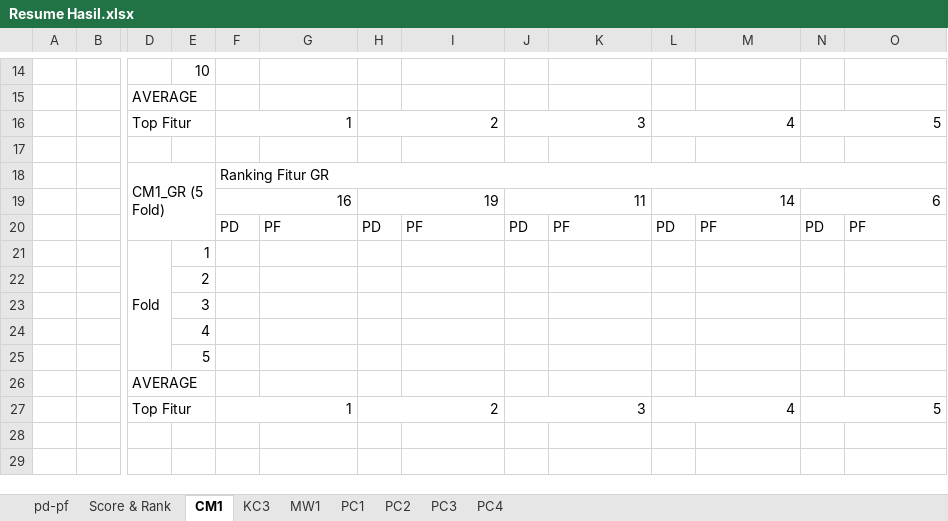
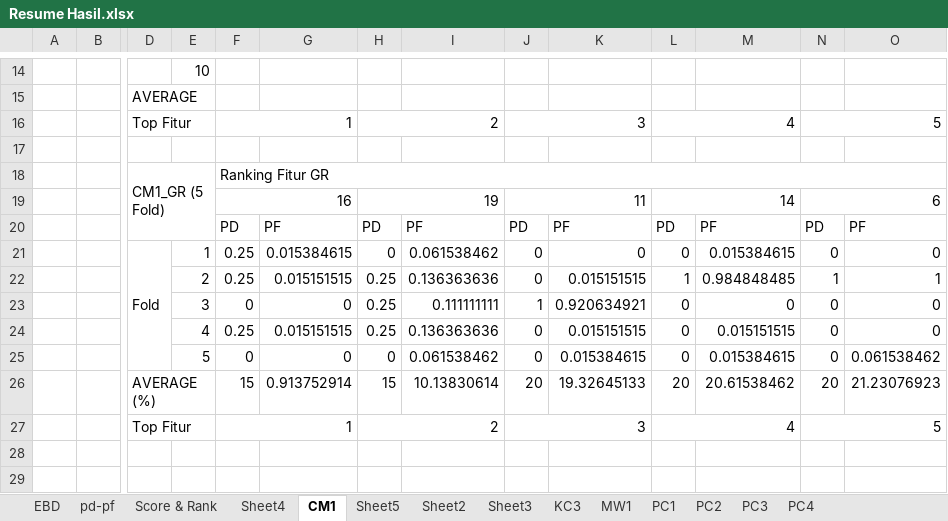
Before and after one commit to beeboypralienka/CM1_fix, an Excel workbook: Resume Hasil.xlsx, sheet CM1, drawn as a sheet; only a part is shown, gaps mark what is left out; values as stored, in another font and other column widths than the file's, no cell formats; removed rows and columns are numbered as before the commit, all else as after; rows hold the shown columns only; the diff names each change by its address in the sheet, - before the commit and + after, or states it on an @@ line.

```diff
--- a/Resume Hasil.xlsx (sheet CM1)
+++ b/Resume Hasil.xlsx (sheet CM1)
+sheet tab: EBD
+sheet tab: Sheet4
+sheet tab: Sheet5
+sheet tab: Sheet2
+sheet tab: Sheet3
-row 21:  |  | Fold | 1
-row 22:  |  |  | 2
-row 23:  |  |  | 3
-row 24:  |  |  | 4
-row 25:  |  |  | 5
-row 26:  |  | AVERAGE
+row 21:  |  | Fold | 1 | 0.25 | 0.015384615 | 0 | 0.061538462 | 0 | 0 | 0 | 0.015384615 | 0 | 0
+row 22:  |  |  | 2 | 0.25 | 0.015151515 | 0.25 | 0.136363636 | 0 | 0.015151515 | 1 | 0.984848485 | 1 | 1
+row 23:  |  |  | 3 | 0 | 0 | 0.25 | 0.111111111 | 1 | 0.920634921 | 0 | 0 | 0 | 0
+row 24:  |  |  | 4 | 0.25 | 0.015151515 | 0.25 | 0.136363636 | 0 | 0.015151515 | 0 | 0.015151515 | 0 | 0
+row 25:  |  |  | 5 | 0 | 0 | 0 | 0.061538462 | 0 | 0.015384615 | 0 | 0.015384615 | 0 | 0.061538462
+row 26:  |  | AVERAGE (%) |  | 15 | 0.913752914 | 15 | 10.13830614 | 20 | 19.32645133 | 20 | 20.61538462 | 20 | 21.23076923
```
Also changed, not shown: sheet Score & Rank, sheet PC2, cell formats, 15 other files.
